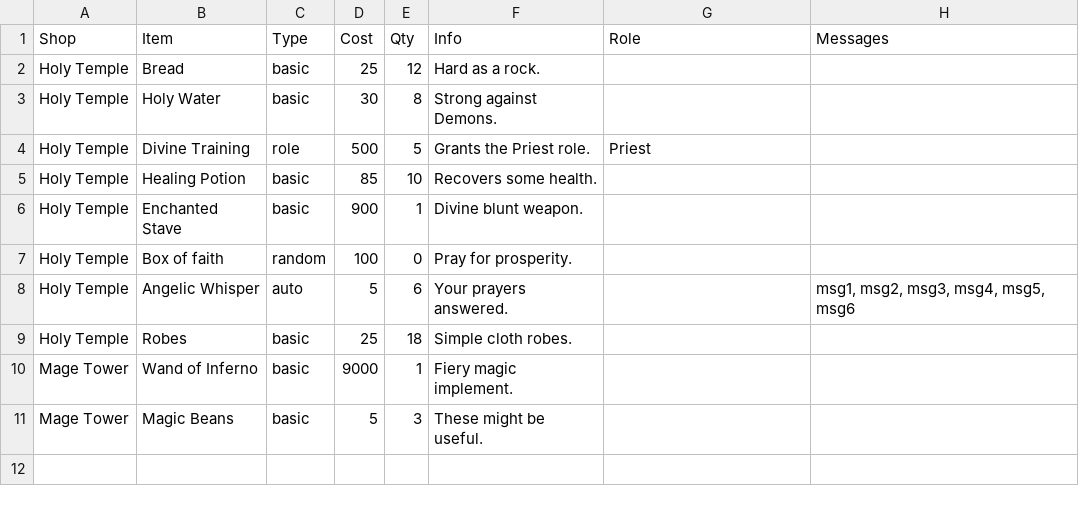
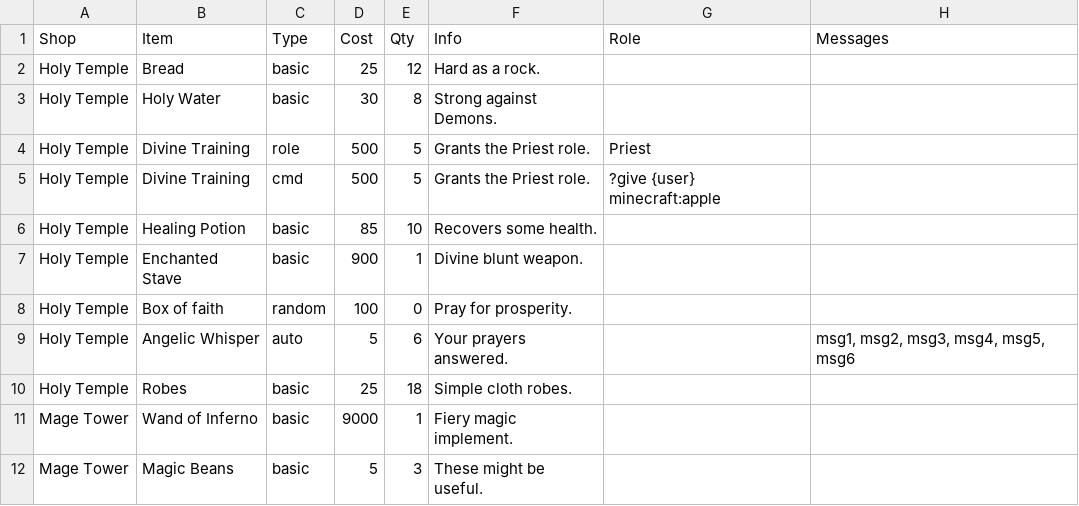
Before and after one commit to Wayrion/Damascus-Cogs, a CSV file: shop/data/Example.csv, drawn as a sheet.

Commit message:
feat: add command support to shop cog.

```diff
--- a/shop/data/Example.csv
+++ b/shop/data/Example.csv
@@ -4,2 +4,3 @@ Holy Temple,Holy Water,basic,30,8,Strong against Demons.,,
 Holy Temple,Divine Training,role,500,5,Grants the Priest role.,Priest,
+Holy Temple,Divine Training,cmd,500,5,Grants the Priest role.,?give {user} minecraft:apple,
 Holy Temple,Healing Potion,basic,85,10,Recovers some health.,,
```
Also changed, not shown: 3 other files.
